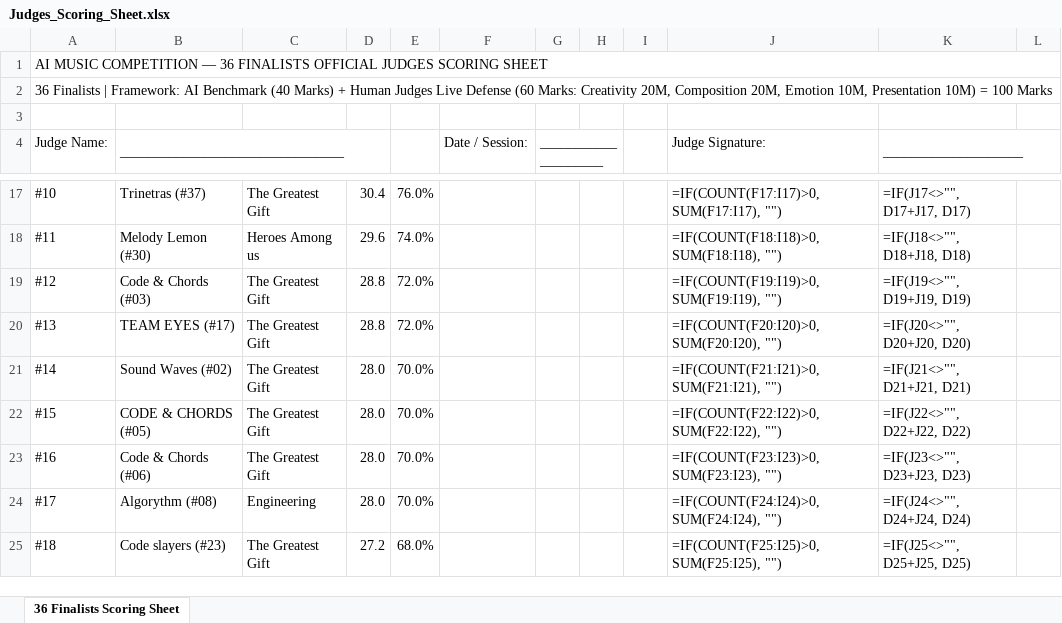
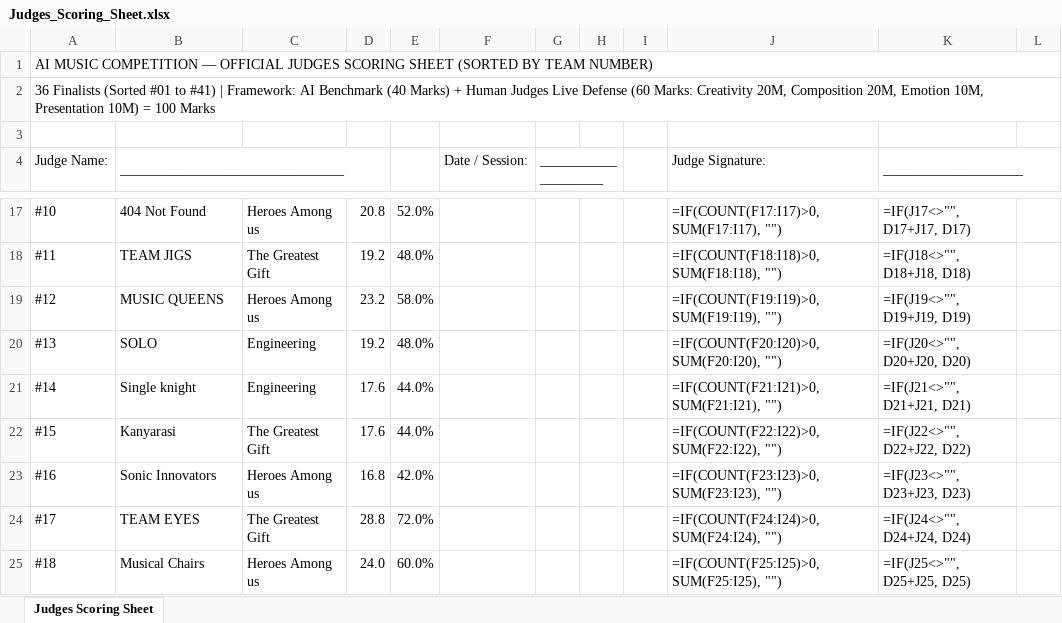
Before and after one commit to khadersha-shaik/khadersha-shaik.github.io, an Excel workbook: Judges_Scoring_Sheet.xlsx, sheet Judges Scoring Sheet, drawn as a sheet; only a part is shown, gaps mark what is left out; values as stored, in another font and other column widths than the file's, no cell formats; formulas without a stored value are shown as written; the diff covers the shown part only; the diff names each change by its address in the sheet, - before the commit and + after, or states it on an @@ line.

Commit message:
Update Judges Scoring Sheet sorted by Team Number with Team # column

```diff
--- a/Judges_Scoring_Sheet.xlsx (sheet Judges Scoring Sheet)
+++ b/Judges_Scoring_Sheet.xlsx (sheet Judges Scoring Sheet)
-sheet tab: 36 Finalists Scoring Sheet
+sheet tab: Judges Scoring Sheet
-A1 (Judge Name:): …COMPETITION — 36 FINALISTS OFFICIAL JUDGES SCORING SHEET
+A1 (Judge Name:): …COMPETITION — OFFICIAL JUDGES SCORING SHEET (SORTED BY TEAM NUMBER)
-A2 (Judge Name:): 36 Finalists | Framework:…
+A2 (Judge Name:): 36 Finalists (Sorted #01 to #41) | Framework:…
-B17 (________________________________): Trinetras (#37)
+B17 (________________________________): 404 Not Found
-C17: The Greatest Gift
+C17: Heroes Among us
-D17: 30.4
+D17: 20.8
-E17: 76.0%
+E17: 52.0%
-B18 (________________________________): Melody Lemon (#30)
+B18 (________________________________): TEAM JIGS
-C18: Heroes Among us
+C18: The Greatest Gift
-D18: 29.6
+D18: 19.2
-E18: 74.0%
+E18: 48.0%
-B19 (________________________________): Code & Chords (#03)
+B19 (________________________________): MUSIC QUEENS
-C19: The Greatest Gift
+C19: Heroes Among us
-D19: 28.8
+D19: 23.2
-E19: 72.0%
+E19: 58.0%
-B20 (________________________________): TEAM EYES (#17)
+B20 (________________________________): SOLO
-C20:C21: The Greatest Gift
+C20:C21: Engineering
-D20: 28.8
+D20: 19.2
-E20: 72.0%
+E20: 48.0%
-B21 (________________________________): Sound Waves (#02)
+B21 (________________________________): Single knight
-D21:D22: 28.0
+D21:D22: 17.6
-E21:E22: 70.0%
+E21:E22: 44.0%
-B22 (________________________________): CODE & CHORDS (#05)
+B22 (________________________________): Kanyarasi
-B23 (________________________________): Code & Chords (#06)
+B23 (________________________________): Sonic Innovators
-C23: The Greatest Gift
+C23: Heroes Among us
-D23: 28.0
+D23: 16.8
-E23: 70.0%
+E23: 42.0%
-B24 (________________________________): Algorythm (#08)
+B24 (________________________________): TEAM EYES
-C24: Engineering
+C24: The Greatest Gift
-D24: 28.0
+D24: 28.8
-E24: 70.0%
+E24: 72.0%
-B25 (________________________________): Code slayers (#23)
+B25 (________________________________): Musical Chairs
-C25: The Greatest Gift
+C25: Heroes Among us
-D25: 27.2
+D25: 24.0
-E25: 68.0%
+E25: 60.0%
```
Also changed, not shown: 5 added rows, 5 removed rows and 102 edited cells elsewhere in this sheet, cell formats, 1 other file.
